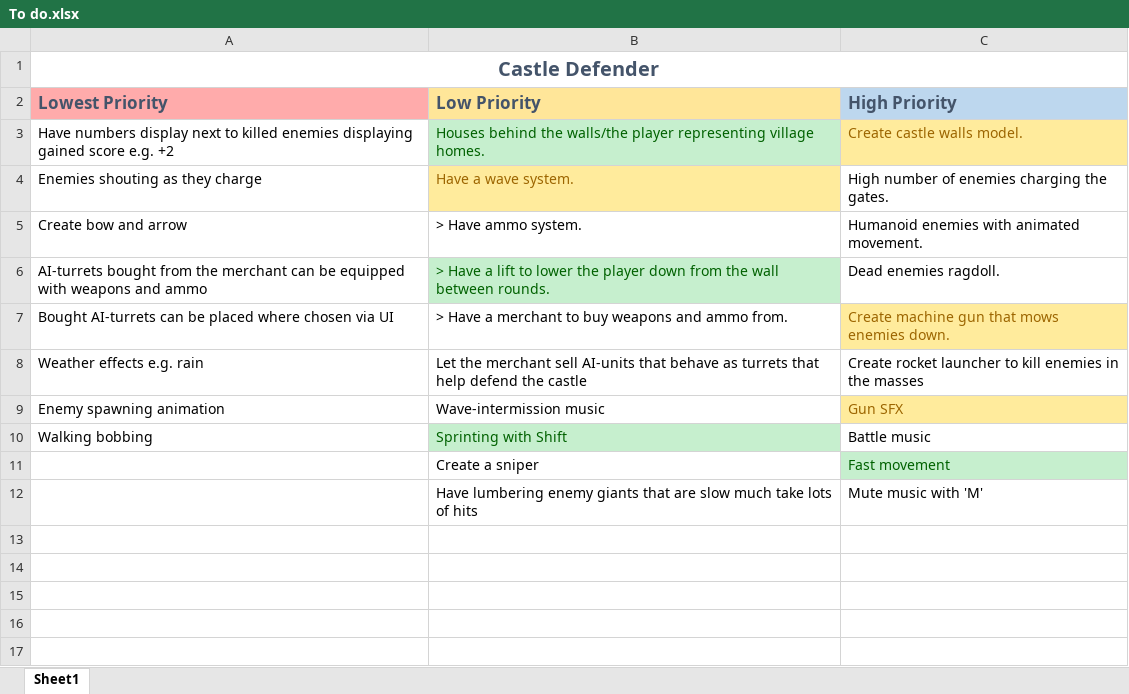
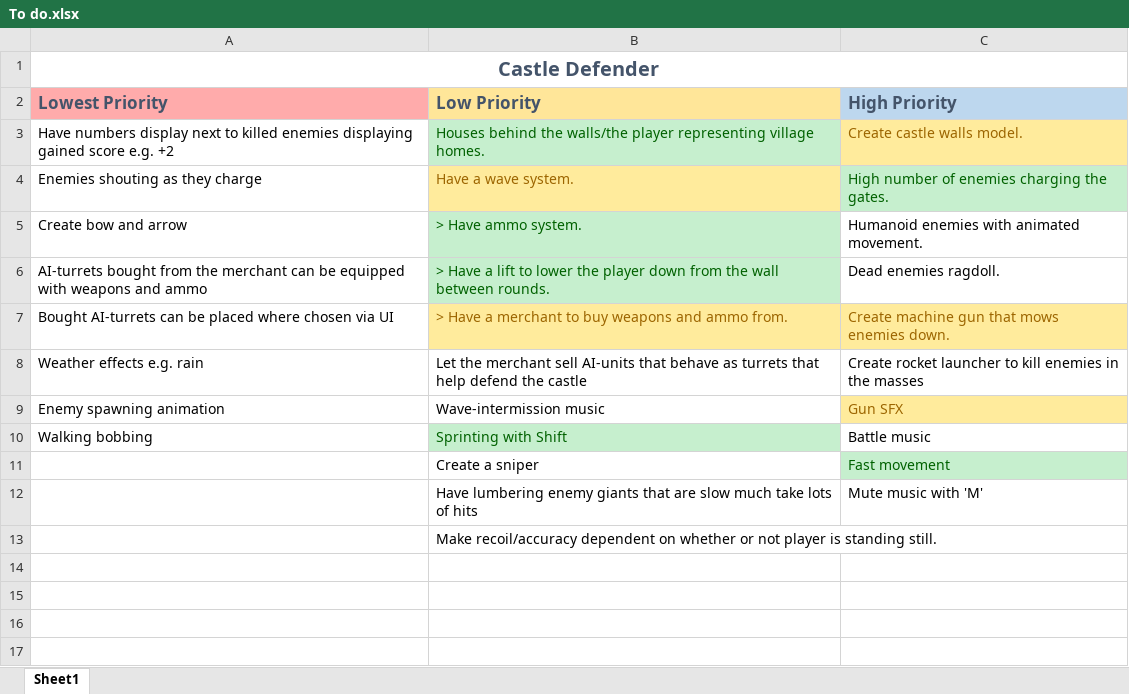
Before and after one commit to AMTerp/UnityProjects, an Excel workbook: Castle Defender/Assets/To do.xlsx, sheet Sheet1, drawn as a sheet; only a part is shown; values as stored, in another font and other column widths than the file's, no borders; the diff names each change by its address in the sheet, - before the commit and + after, or states it on an @@ line.

```diff
--- a/Castle Defender/Assets/To do.xlsx (sheet Sheet1)
+++ b/Castle Defender/Assets/To do.xlsx (sheet Sheet1)
@@ C4 fill: none → #C6EFCE, text colour: black → #006100 @@
@@ B5 fill: none → #C6EFCE, text colour: black → #006100 @@
@@ B7 fill: none → #FFEB9C, text colour: black → #9C6500 @@
-B13 (Low Priority): (empty)
+B13 (Low Priority): Make recoil/accuracy dependent on whether or not player is standing still.
```
Also changed, not shown: 1 other file.
